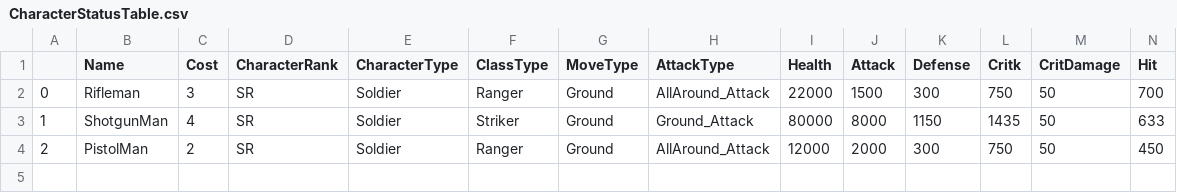
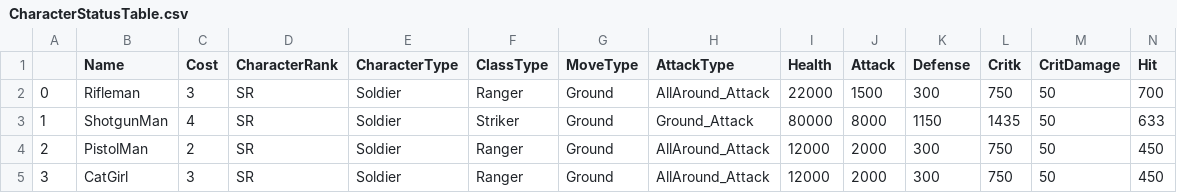
Before and after one commit to hunhun0409/CSProject, a CSV file: Content/CharacterStatusTable.csv, drawn as a sheet; only a part is shown; rows hold the shown columns only; the diff names each change by its address in the sheet, - before the commit and + after, or states it on an @@ line.

```diff
--- a/Content/CharacterStatusTable.csv
+++ b/Content/CharacterStatusTable.csv
+row 5: 3 | CatGirl | 3 | SR | Soldier | Ranger | Ground | AllAround_Attack | 12000 | 2000 | 300 | 750 | 50 | 450
```
Also changed, not shown: 14 other files.
